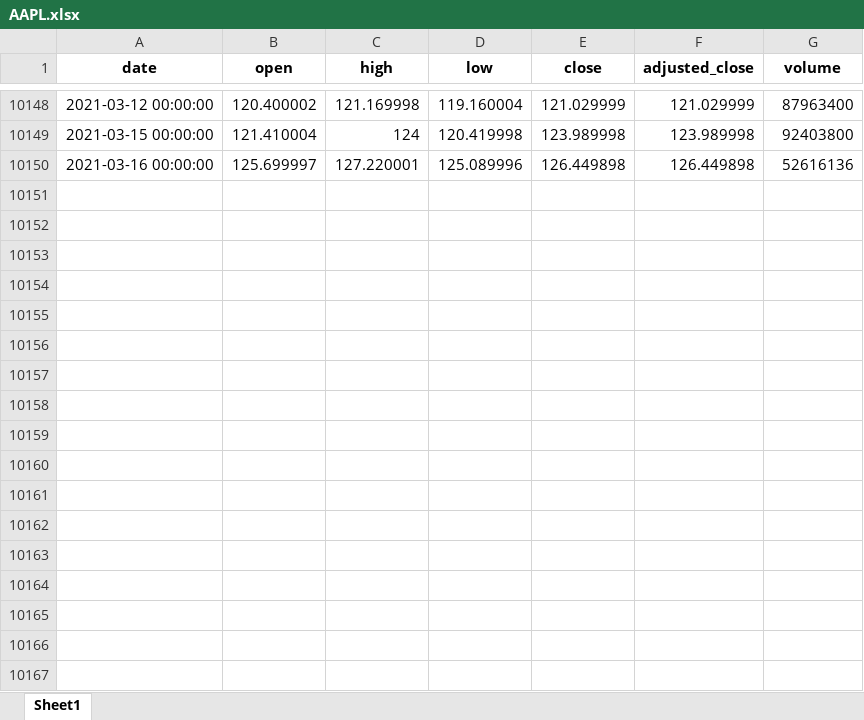
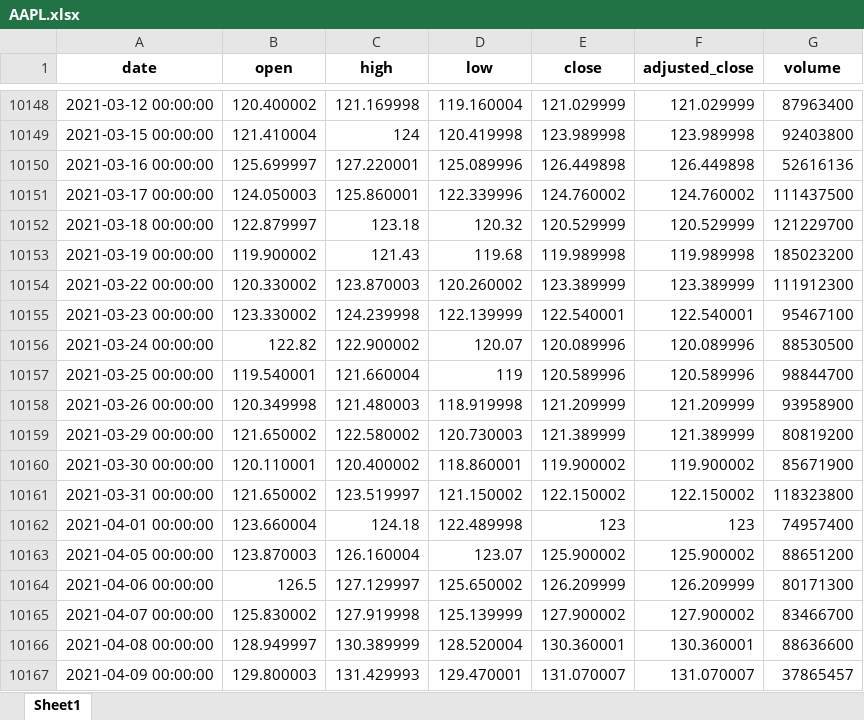
Before and after one commit to pratikraut3103/stock, an Excel workbook: data/AAPL.xlsx, sheet Sheet1, drawn as a sheet; only a part is shown, gaps mark what is left out; values as stored, in another font and other column widths than the file's, no borders; the diff names each change by its address in the sheet, - before the commit and + after, or states it on an @@ line.

```diff
--- a/data/AAPL.xlsx (sheet Sheet1)
+++ b/data/AAPL.xlsx (sheet Sheet1)
+row 10151: 2021-03-17 00:00:00 | 124.050003 | 125.860001 | 122.339996 | 124.760002 | 124.760002 | 111437500
+row 10152: 2021-03-18 00:00:00 | 122.879997 | 123.18 | 120.32 | 120.529999 | 120.529999 | 121229700
+row 10153: 2021-03-19 00:00:00 | 119.900002 | 121.43 | 119.68 | 119.989998 | 119.989998 | 185023200
+row 10154: 2021-03-22 00:00:00 | 120.330002 | 123.870003 | 120.260002 | 123.389999 | 123.389999 | 111912300
+row 10155: 2021-03-23 00:00:00 | 123.330002 | 124.239998 | 122.139999 | 122.540001 | 122.540001 | 95467100
+row 10156: 2021-03-24 00:00:00 | 122.82 | 122.900002 | 120.07 | 120.089996 | 120.089996 | 88530500
+row 10157: 2021-03-25 00:00:00 | 119.540001 | 121.660004 | 119 | 120.589996 | 120.589996 | 98844700
+row 10158: 2021-03-26 00:00:00 | 120.349998 | 121.480003 | 118.919998 | 121.209999 | 121.209999 | 93958900
+row 10159: 2021-03-29 00:00:00 | 121.650002 | 122.580002 | 120.730003 | 121.389999 | 121.389999 | 80819200
+row 10160: 2021-03-30 00:00:00 | 120.110001 | 120.400002 | 118.860001 | 119.900002 | 119.900002 | 85671900
+row 10161: 2021-03-31 00:00:00 | 121.650002 | 123.519997 | 121.150002 | 122.150002 | 122.150002 | 118323800
+row 10162: 2021-04-01 00:00:00 | 123.660004 | 124.18 | 122.489998 | 123 | 123 | 74957400
+row 10163: 2021-04-05 00:00:00 | 123.870003 | 126.160004 | 123.07 | 125.900002 | 125.900002 | 88651200
+row 10164: 2021-04-06 00:00:00 | 126.5 | 127.129997 | 125.650002 | 126.209999 | 126.209999 | 80171300
+row 10165: 2021-04-07 00:00:00 | 125.830002 | 127.919998 | 125.139999 | 127.900002 | 127.900002 | 83466700
+row 10166: 2021-04-08 00:00:00 | 128.949997 | 130.389999 | 128.520004 | 130.360001 | 130.360001 | 88636600
+row 10167: 2021-04-09 00:00:00 | 129.800003 | 131.429993 | 129.470001 | 131.070007 | 131.070007 | 37865457
```
Also changed, not shown: data/FB.xlsx, data/IBM.xlsx, 10 other files.
